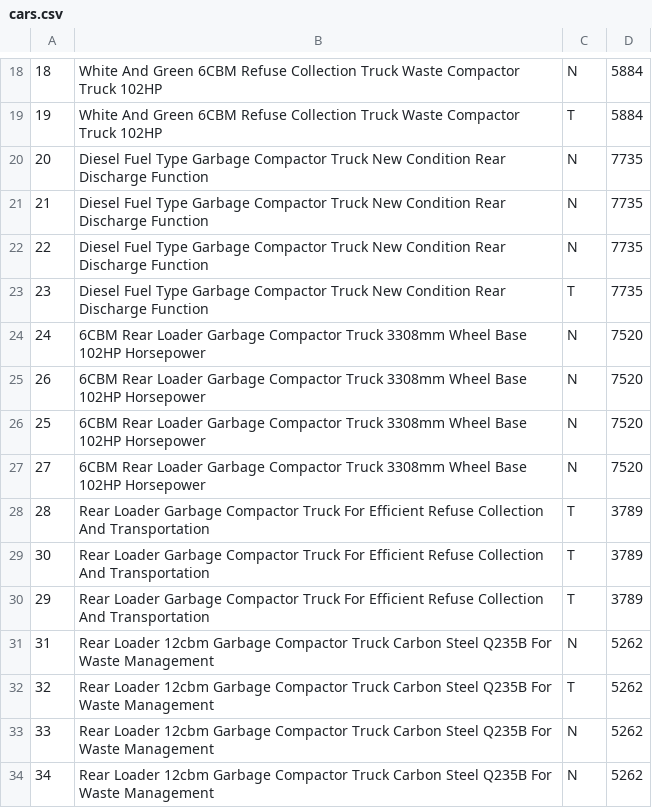
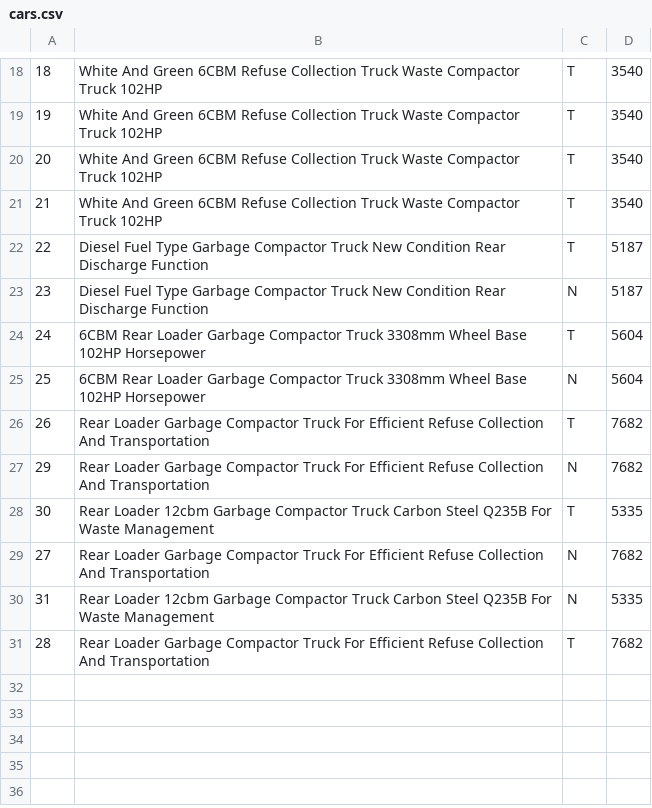
Before and after one commit to iLoveReact/dbForSchoolProject, a CSV file: csv/cars.csv, drawn as a sheet; only a part is shown, gaps mark what is left out; the diff covers the shown part only.

```diff
--- a/csv/cars.csv
+++ b/csv/cars.csv
@@ -18,17 +18,14 @@
-18,White And Green 6CBM Refuse Collection Truck  Waste Compactor Truck 102HP,N,5884
-19,White And Green 6CBM Refuse Collection Truck  Waste Compactor Truck 102HP,T,5884
-20,Diesel Fuel Type Garbage Compactor Truck New Condition Rear Discharge Function,N,7735
-21,Diesel Fuel Type Garbage Compactor Truck New Condition Rear Discharge Function,N,7735
-22,Diesel Fuel Type Garbage Compactor Truck New Condition Rear Discharge Function,N,7735
-23,Diesel Fuel Type Garbage Compactor Truck New Condition Rear Discharge Function,T,7735
-24,6CBM Rear Loader Garbage Compactor Truck 3308mm Wheel Base 102HP Horsepower,N,7520
-26,6CBM Rear Loader Garbage Compactor Truck 3308mm Wheel Base 102HP Horsepower,N,7520
-25,6CBM Rear Loader Garbage Compactor Truck 3308mm Wheel Base 102HP Horsepower,N,7520
-27,6CBM Rear Loader Garbage Compactor Truck 3308mm Wheel Base 102HP Horsepower,N,7520
-28,Rear Loader Garbage Compactor Truck For Efficient Refuse Collection And Transportation,T,3789
-30,Rear Loader Garbage Compactor Truck For Efficient Refuse Collection And Transportation,T,3789
-29,Rear Loader Garbage Compactor Truck For Efficient Refuse Collection And Transportation,T,3789
-31,Rear Loader 12cbm Garbage Compactor Truck Carbon Steel Q235B For Waste Management,N,5262
-32,Rear Loader 12cbm Garbage Compactor Truck Carbon Steel Q235B For Waste Management,T,5262
-33,Rear Loader 12cbm Garbage Compactor Truck Carbon Steel Q235B For Waste Management,N,5262
-34,Rear Loader 12cbm Garbage Compactor Truck Carbon Steel Q235B For Waste Management,N,5262
+18,White And Green 6CBM Refuse Collection Truck  Waste Compactor Truck 102HP,T,3540
+19,White And Green 6CBM Refuse Collection Truck  Waste Compactor Truck 102HP,T,3540
+20,White And Green 6CBM Refuse Collection Truck  Waste Compactor Truck 102HP,T,3540
+21,White And Green 6CBM Refuse Collection Truck  Waste Compactor Truck 102HP,T,3540
+22,Diesel Fuel Type Garbage Compactor Truck New Condition Rear Discharge Function,T,5187
+23,Diesel Fuel Type Garbage Compactor Truck New Condition Rear Discharge Function,N,5187
+24,6CBM Rear Loader Garbage Compactor Truck 3308mm Wheel Base 102HP Horsepower,T,5604
+25,6CBM Rear Loader Garbage Compactor Truck 3308mm Wheel Base 102HP Horsepower,N,5604
+26,Rear Loader Garbage Compactor Truck For Efficient Refuse Collection And Transportation,T,7682
+29,Rear Loader Garbage Compactor Truck For Efficient Refuse Collection And Transportation,N,7682
+30,Rear Loader 12cbm Garbage Compactor Truck Carbon Steel Q235B For Waste Management,T,5335
+27,Rear Loader Garbage Compactor Truck For Efficient Refuse Collection And Transportation,N,7682
+31,Rear Loader 12cbm Garbage Compactor Truck Carbon Steel Q235B For Waste Management,N,5335
+28,Rear Loader Garbage Compactor Truck For Efficient Refuse Collection And Transportation,T,7682
```
Also changed, not shown: 7 added rows, 7 removed rows and 18 edited cells elsewhere in this file, csv/employee.csv, csv/house_Association.csv, 9 other files.
